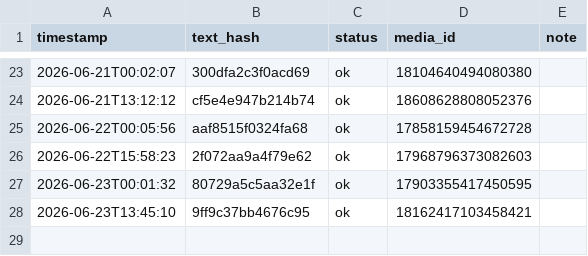
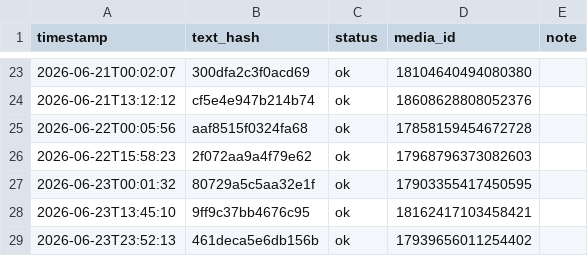
Before and after one commit to taitan118120-dot/liver-acquisition, a CSV file: data/threads_post_log.csv, drawn as a sheet; only a part is shown, gaps mark what is left out.

```diff
--- a/data/threads_post_log.csv
+++ b/data/threads_post_log.csv
@@ -28 +28,2 @@ timestamp,text_hash,status,media_id,note
 2026-06-23T13:45:10,9ff9c37bb4676c95,ok,18162417103458421,
+2026-06-23T23:52:13,461deca5e6db156b,ok,17939656011254402,
```
Also changed, not shown: 1 other file.
